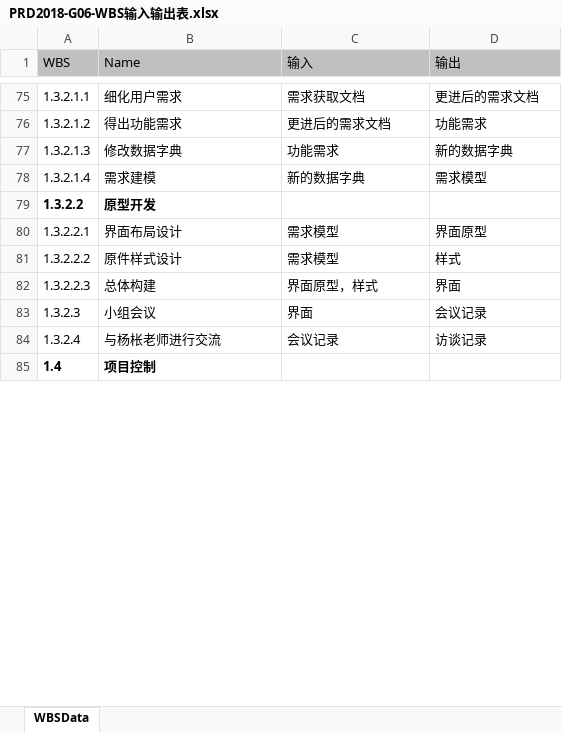
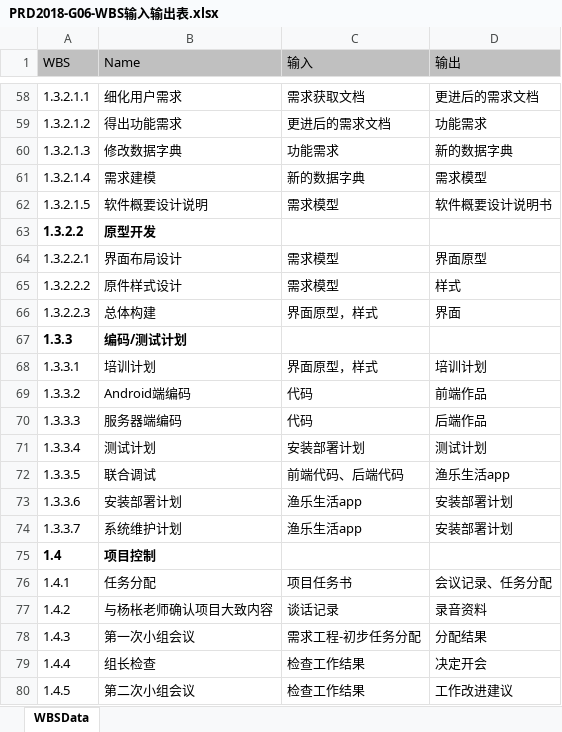
Before and after one commit to Maojiao/PRD, an Excel workbook: 渔乐生活/受控文档/需求工程计划/PRD2018-G06-WBS输入输出表.xlsx, sheet WBSData, drawn as a sheet; only a part is shown, gaps mark what is left out; values as stored, in another font and other column widths than the file's, no borders; removed rows and columns are numbered as before the commit, all else as after; the diff covers the shown part only; the diff names each change by its address in the sheet, - before the commit and + after, or states it on an @@ line.

```diff
--- a/渔乐生活/受控文档/需求工程计划/PRD2018-G06-WBS输入输出表.xlsx (sheet WBSData)
+++ b/渔乐生活/受控文档/需求工程计划/PRD2018-G06-WBS输入输出表.xlsx (sheet WBSData)
+row 62: 1.3.2.1.5 | 软件概要设计说明 | 需求模型 | 软件概要设计说明书
-row 83: 1.3.2.3 | 小组会议 | 界面 | 会议记录
-row 84: 1.3.2.4 | 与杨枨老师进行交流 | 会议记录 | 访谈记录
+row 67: 1.3.3 | 编码/测试计划
+row 68: 1.3.3.1 | 培训计划 | 界面原型，样式 | 培训计划
+row 69: 1.3.3.2 | Android端编码 | 代码 | 前端作品
+row 70: 1.3.3.3 | 服务器端编码 | 代码 | 后端作品
+row 71: 1.3.3.4 | 测试计划 | 安装部署计划 | 测试计划
+row 72: 1.3.3.5 | 联合调试 | 前端代码、后端代码 | 渔乐生活app
+row 73: 1.3.3.6 | 安装部署计划 | 渔乐生活app | 安装部署计划
+row 74: 1.3.3.7 | 系统维护计划 | 渔乐生活app | 安装部署计划
+row 76: 1.4.1 | 任务分配 | 项目任务书 | 会议记录、任务分配
+row 77: 1.4.2 | 与杨枨老师确认项目大致内容 | 谈话记录 | 录音资料
+row 78: 1.4.3 | 第一次小组会议 | 需求工程-初步任务分配 | 分配结果
+row 79: 1.4.4 | 组长检查 | 检查工作结果 | 决定开会
+row 80: 1.4.5 | 第二次小组会议 | 检查工作结果 | 工作改进建议
```
Also changed, not shown: 46 added rows, 44 removed rows, 73 edited cells and cell formats elsewhere in this sheet, 2 other files.
